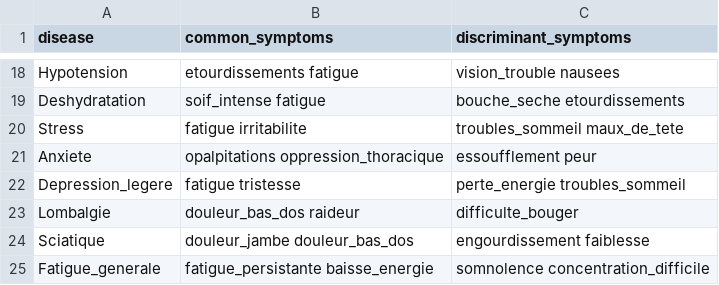
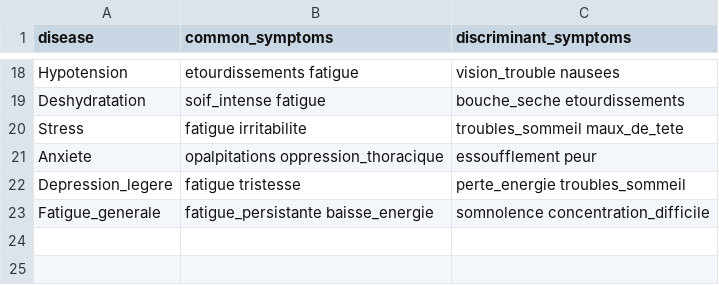
Before and after one commit to OmarMansouri/MedicareHubWeb, a CSV file: Medicare-back/src/main/resources/Diseases.csv, drawn as a sheet; only a part is shown, gaps mark what is left out; the diff names each change by its address in the sheet, - before the commit and + after, or states it on an @@ line.

```diff
--- a/Medicare-back/src/main/resources/Diseases.csv
+++ b/Medicare-back/src/main/resources/Diseases.csv
-row 23: Lombalgie | douleur_bas_dos raideur | difficulte_bouger
-row 24: Sciatique | douleur_jambe douleur_bas_dos | engourdissement faiblesse
```
Also changed, not shown: 6 other files.
